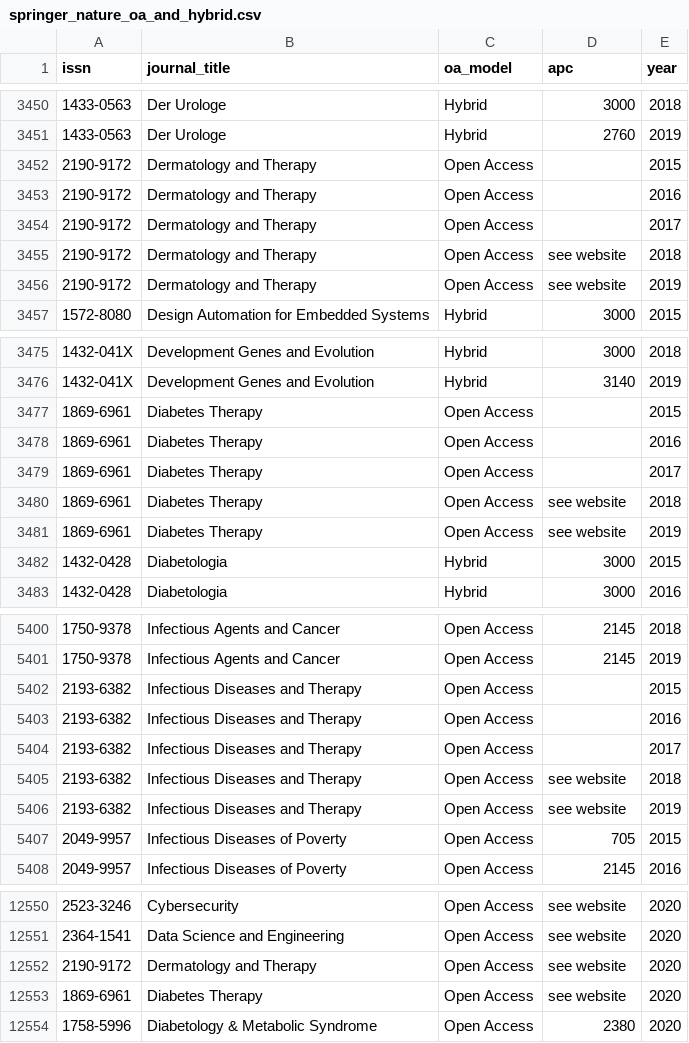
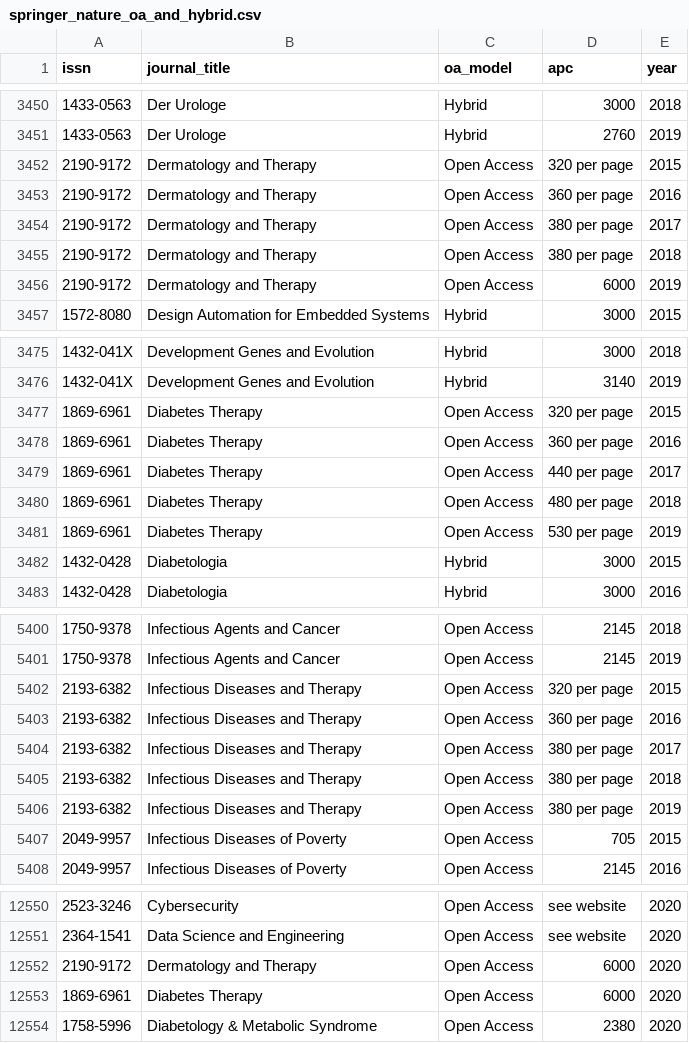
Before and after one commit to lmatthia/publisher-oa-portfolios, a CSV file: springer_nature_oa_and_hybrid.csv, drawn as a sheet; only a part is shown, gaps mark what is left out; the diff covers the shown part only; the diff names each change by its address in the sheet, - before the commit and + after, or states it on an @@ line.

```diff
--- a/springer_nature_oa_and_hybrid.csv
+++ b/springer_nature_oa_and_hybrid.csv
-D3452 (apc): (empty)
+D3452 (apc): 320 per page
-D3453 (apc): (empty)
+D3453 (apc): 360 per page
-D3454 (apc): (empty)
+D3454 (apc): 380 per page
-D3455 (apc): see website
+D3455 (apc): 380 per page
-D3456 (apc): see website
+D3456 (apc): 6000
-D3477 (apc): (empty)
+D3477 (apc): 320 per page
-D3478 (apc): (empty)
+D3478 (apc): 360 per page
-D3479 (apc): (empty)
+D3479 (apc): 440 per page
-D3480 (apc): see website
+D3480 (apc): 480 per page
-D3481 (apc): see website
+D3481 (apc): 530 per page
-D5402 (apc): (empty)
+D5402 (apc): 320 per page
-D5403 (apc): (empty)
+D5403 (apc): 360 per page
-D5404 (apc): (empty)
+D5404 (apc): 380 per page
-D5405:D5406 (apc): see website
+D5405:D5406 (apc): 380 per page
-D12552:D12553 (apc): see website
+D12552:D12553 (apc): 6000
```
Also changed, not shown: 71 edited cells elsewhere in this file.
